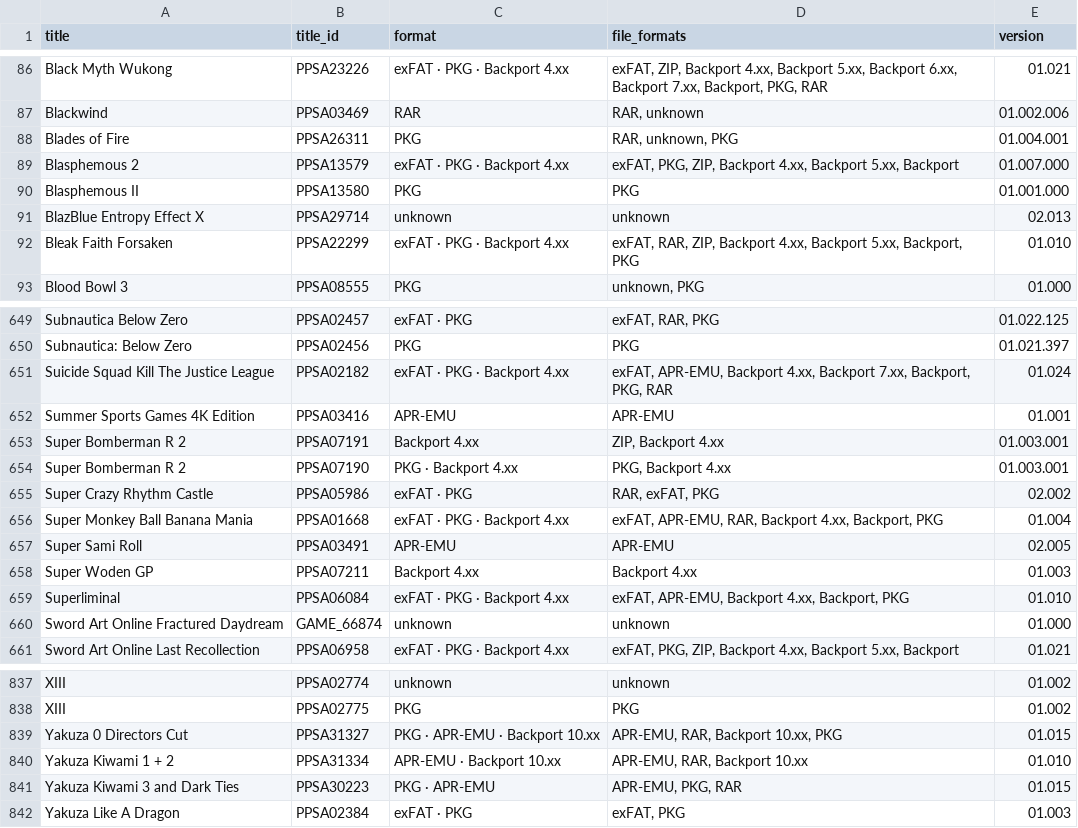
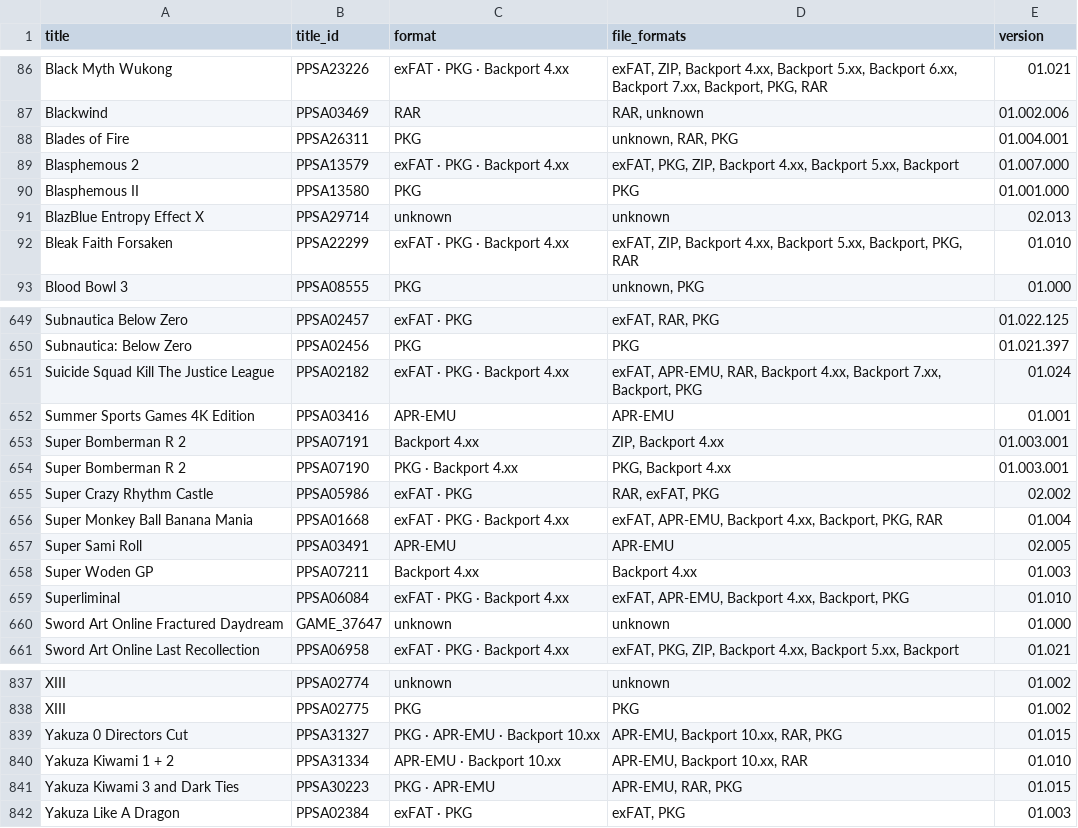
Before and after one commit to Jamzi94/dlpsgame-ps5-catalog-V2, a CSV file: games-list.csv, drawn as a sheet; only a part is shown, gaps mark what is left out; the diff covers the shown part only.

```diff
--- a/games-list.csv
+++ b/games-list.csv
@@ -87,3 +87,3 @@ Black Myth Wukong,PPSA23226,exFAT · PKG · Backport 4.xx,"exFAT, ZIP, Backport
 Blackwind,PPSA03469,RAR,"RAR, unknown",01.002.006
-Blades of Fire,PPSA26311,PKG,"RAR, unknown, PKG",01.004.001
+Blades of Fire,PPSA26311,PKG,"unknown, RAR, PKG",01.004.001
 Blasphemous 2,PPSA13579,exFAT · PKG · Backport 4.xx,"exFAT, PKG, ZIP, Backport 4.xx, Backport 5.xx, Backport",01.007.000
@@ -91,3 +91,3 @@ Blasphemous II,PPSA13580,PKG,PKG,01.001.000
 BlazBlue Entropy Effect X,PPSA29714,unknown,unknown,02.013
-Bleak Faith Forsaken,PPSA22299,exFAT · PKG · Backport 4.xx,"exFAT, RAR, ZIP, Backport 4.xx, Backport 5.xx, Backport, PKG",01.010
+Bleak Faith Forsaken,PPSA22299,exFAT · PKG · Backport 4.xx,"exFAT, ZIP, Backport 4.xx, Backport 5.xx, Backport, PKG, RAR",01.010
 Blood Bowl 3,PPSA08555,PKG,"unknown, PKG",01.000
@@ -650,3 +650,3 @@ Subnautica Below Zero,PPSA02457,exFAT · PKG,"exFAT, RAR, PKG",01.022.125
 Subnautica: Below Zero,PPSA02456,PKG,PKG,01.021.397
-Suicide Squad Kill The Justice League,PPSA02182,exFAT · PKG · Backport 4.xx,"exFAT, APR-EMU, Backport 4.xx, Backport 7.xx, Backport, PKG, RAR",01.024
+Suicide Squad Kill The Justice League,PPSA02182,exFAT · PKG · Backport 4.xx,"exFAT, APR-EMU, RAR, Backport 4.xx, Backport 7.xx, Backport, PKG",01.024
 Summer Sports Games 4K Edition,PPSA03416,APR-EMU,APR-EMU,01.001
@@ -655,3 +655,3 @@ Super Bomberman R 2,PPSA07190,PKG · Backport 4.xx,"PKG, Backport 4.xx",01.003.0
 Super Crazy Rhythm Castle,PPSA05986,exFAT · PKG,"RAR, exFAT, PKG",02.002
-Super Monkey Ball Banana Mania,PPSA01668,exFAT · PKG · Backport 4.xx,"exFAT, APR-EMU, RAR, Backport 4.xx, Backport, PKG",01.004
+Super Monkey Ball Banana Mania,PPSA01668,exFAT · PKG · Backport 4.xx,"exFAT, APR-EMU, Backport 4.xx, Backport, PKG, RAR",01.004
 Super Sami Roll,PPSA03491,APR-EMU,APR-EMU,02.005
@@ -659,3 +659,3 @@ Super Woden GP,PPSA07211,Backport 4.xx,Backport 4.xx,01.003
 Superliminal,PPSA06084,exFAT · PKG · Backport 4.xx,"exFAT, APR-EMU, Backport 4.xx, Backport, PKG",01.010
-Sword Art Online Fractured Daydream,GAME_66874,unknown,unknown,01.000
+Sword Art Online Fractured Daydream,GAME_37647,unknown,unknown,01.000
 Sword Art Online Last Recollection,PPSA06958,exFAT · PKG · Backport 4.xx,"exFAT, PKG, ZIP, Backport 4.xx, Backport 5.xx, Backport",01.021
@@ -838,5 +838,5 @@ XIII,PPSA02774,unknown,unknown,01.002
 XIII,PPSA02775,PKG,PKG,01.002
-Yakuza 0 Directors Cut,PPSA31327,PKG · APR-EMU · Backport 10.xx,"APR-EMU, RAR, Backport 10.xx, PKG",01.015
-Yakuza Kiwami 1 + 2,PPSA31334,APR-EMU · Backport 10.xx,"APR-EMU, RAR, Backport 10.xx",01.010
-Yakuza Kiwami 3 and Dark Ties,PPSA30223,PKG · APR-EMU,"APR-EMU, PKG, RAR",01.015
+Yakuza 0 Directors Cut,PPSA31327,PKG · APR-EMU · Backport 10.xx,"APR-EMU, Backport 10.xx, RAR, PKG",01.015
+Yakuza Kiwami 1 + 2,PPSA31334,APR-EMU · Backport 10.xx,"APR-EMU, Backport 10.xx, RAR",01.010
+Yakuza Kiwami 3 and Dark Ties,PPSA30223,PKG · APR-EMU,"APR-EMU, RAR, PKG",01.015
 Yakuza Like A Dragon,PPSA02384,exFAT · PKG,"exFAT, PKG",01.003
```
Also changed, not shown: 66 edited cells elsewhere in this file, 6 other files.
